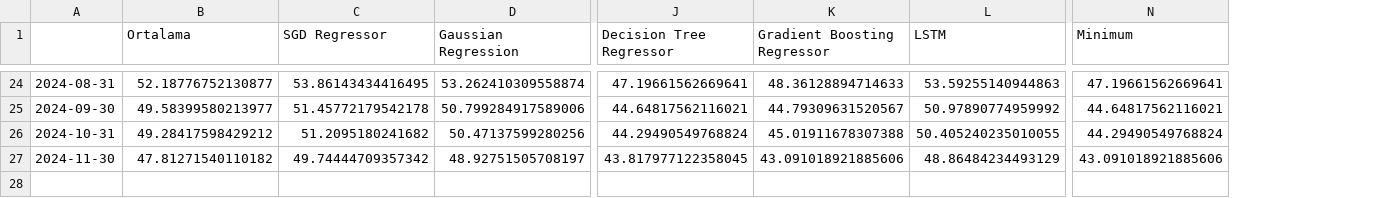
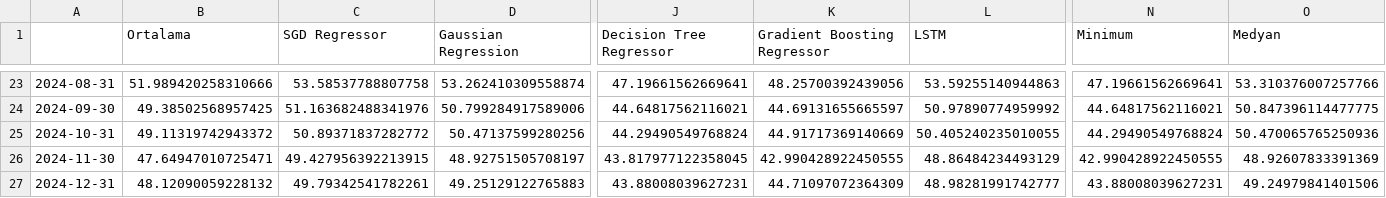
Before and after one commit to mutlususamuru/streamlit-inflation, a CSV file: yıllıktahmin.csv, drawn as a sheet; only a part is shown, gaps mark what is left out; addresses are those after the commit; rows hold the shown columns only; the diff covers the shown part only; the diff names each change by its address in the sheet, - before the commit and + after, or states it on an @@ line.

```diff
--- a/yıllıktahmin.csv
+++ b/yıllıktahmin.csv
+column O (Medyan), rows 23-26: 53.310376007257766 | 50.847396114477775 | 50.470065765250936 | 48.92607833391369
-B23 (Ortalama): 52.18776752130877
+B23 (Ortalama): 51.989420258310666
-C23 (SGD Regressor): 53.86143434416495
+C23 (SGD Regressor): 53.58537788807758
-K23 (Gradient Boosting Regressor): 48.36128894714633
+K23 (Gradient Boosting Regressor): 48.25700392439056
-B24 (Ortalama): 49.58399580213977
+B24 (Ortalama): 49.38502568957425
-C24 (SGD Regressor): 51.45772179542178
+C24 (SGD Regressor): 51.163682488341976
-K24 (Gradient Boosting Regressor): 44.79309631520567
+K24 (Gradient Boosting Regressor): 44.69131655665597
-B25 (Ortalama): 49.28417598429212
+B25 (Ortalama): 49.11319742943372
-C25 (SGD Regressor): 51.2095180241682
+C25 (SGD Regressor): 50.89371837282772
-K25 (Gradient Boosting Regressor): 45.01911678307388
+K25 (Gradient Boosting Regressor): 44.91717369140669
-B26 (Ortalama): 47.81271540110182
+B26 (Ortalama): 47.64947010725471
-C26 (SGD Regressor): 49.74444709357342
+C26 (SGD Regressor): 49.427956392213915
-K26 (Gradient Boosting Regressor): 43.091018921885606
+K26 (Gradient Boosting Regressor): 42.990428922450555
-N26 (Minimum): 43.091018921885606
+N26 (Minimum): 42.990428922450555
+row 27: 2024-12-31 | 48.12090059228132 | 49.79342541782261 | 49.25129122765883 | 43.88008039627231 | 44.71097072364309 | 48.98281991742777 | 43.88008039627231 | 49.24979841401506
```
Also changed, not shown: 1 removed row and 29 edited cells elsewhere in this file, aylık.csv.
